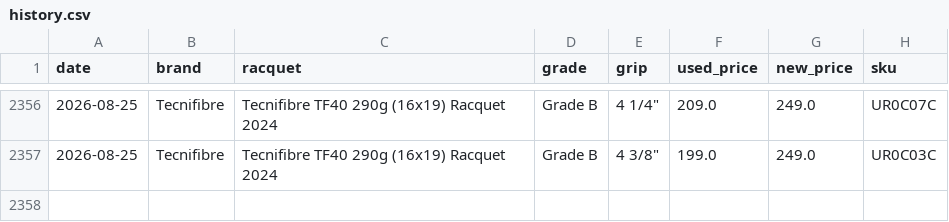
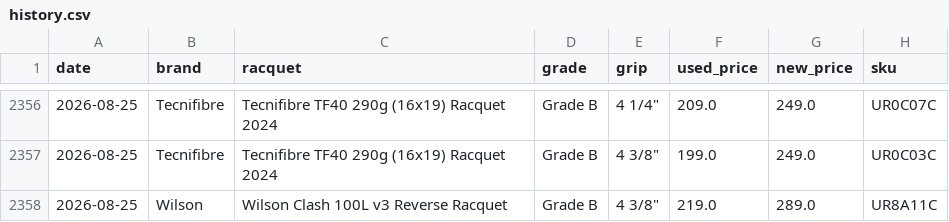
Before and after one commit to shudengnyc/tw-used-racket-tracker, a CSV file: history.csv, drawn as a sheet; only a part is shown, gaps mark what is left out.

```diff
--- a/history.csv
+++ b/history.csv
@@ -2357 +2357,2 @@ date,brand,racquet,grade,grip,used_price,new_price,sku
 2026-08-25,Tecnifibre,Tecnifibre TF40 290g (16x19) Racquet 2024,Grade B,"4 3/8""",199.0,249.0,UR0C03C
+2026-08-25,Wilson,Wilson Clash 100L v3 Reverse Racquet,Grade B,"4 3/8""",219.0,289.0,UR8A11C
```
Also changed, not shown: used_prices.csv, 2 other files.
